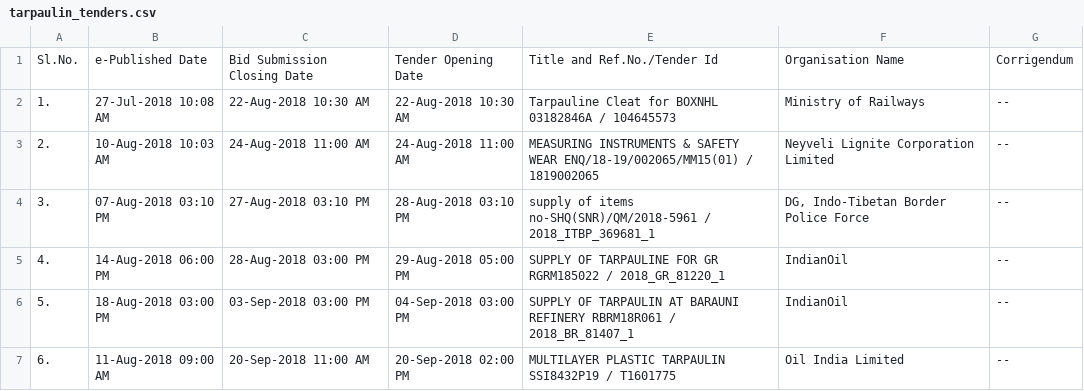
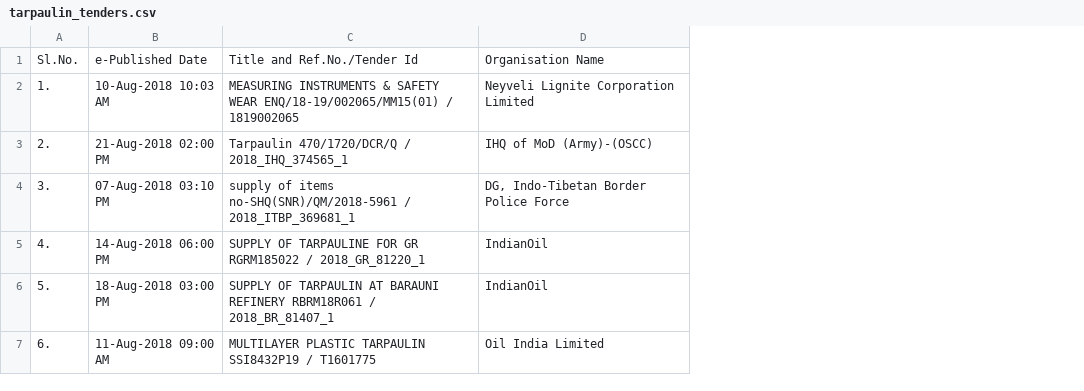
Before and after one commit to nityeshaga/scrape-and-send, a CSV file: scraper/eprocure_central/tarpaulin_tenders.csv, drawn as a sheet; removed rows and columns are numbered as before the commit, all else as after; the diff names each change by its address in the sheet, - before the commit and + after, or states it on an @@ line.

```diff
--- a/scraper/eprocure_central/tarpaulin_tenders.csv
+++ b/scraper/eprocure_central/tarpaulin_tenders.csv
-column C, rows 1-7: Bid Submission Closing Date | 22-Aug-2018 10:30 AM | 24-Aug-2018 11:00 AM | 27-Aug-2018 03:10 PM | 28-Aug-2018 03:00 PM | 03-Sep-2018 03:00 PM | 20-Sep-2018 11:00 AM
-column D, rows 1-7: Tender Opening Date | 22-Aug-2018 10:30 AM | 24-Aug-2018 11:00 AM | 28-Aug-2018 03:10 PM | 29-Aug-2018 05:00 PM | 04-Sep-2018 03:00 PM | 20-Sep-2018 02:00 PM
-column G, rows 1-7: Corrigendum | -- | -- | -- | -- | -- | --
-B2: 27-Jul-2018 10:08 AM
+B2: 10-Aug-2018 10:03 AM
-C2: Tarpauline Cleat for BOXNHL 03182846A / 104645573
+C2: MEASURING INSTRUMENTS & SAFETY WEAR ENQ/18-19/002065/MM15(01) / 1819002065
-D2: Ministry of Railways
+D2: Neyveli Lignite Corporation Limited
-B3: 10-Aug-2018 10:03 AM
+B3: 21-Aug-2018 02:00 PM
-C3: MEASURING INSTRUMENTS & SAFETY WEAR ENQ/18-19/002065/MM15(01) / 1819002065
+C3: Tarpaulin 470/1720/DCR/Q / 2018_IHQ_374565_1
-D3: Neyveli Lignite Corporation Limited
+D3: IHQ of MoD (Army)-(OSCC)
```
Also changed, not shown: scraper/eprocure_central/hdpe_bag_tenders.csv, 3 other files.
